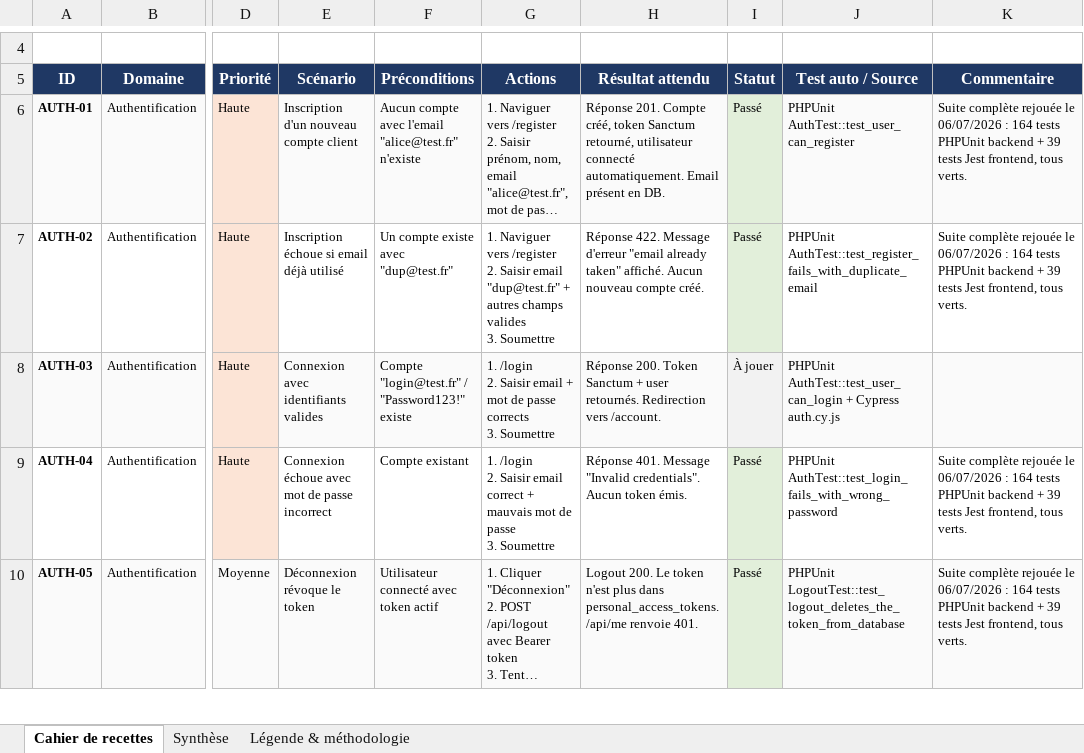
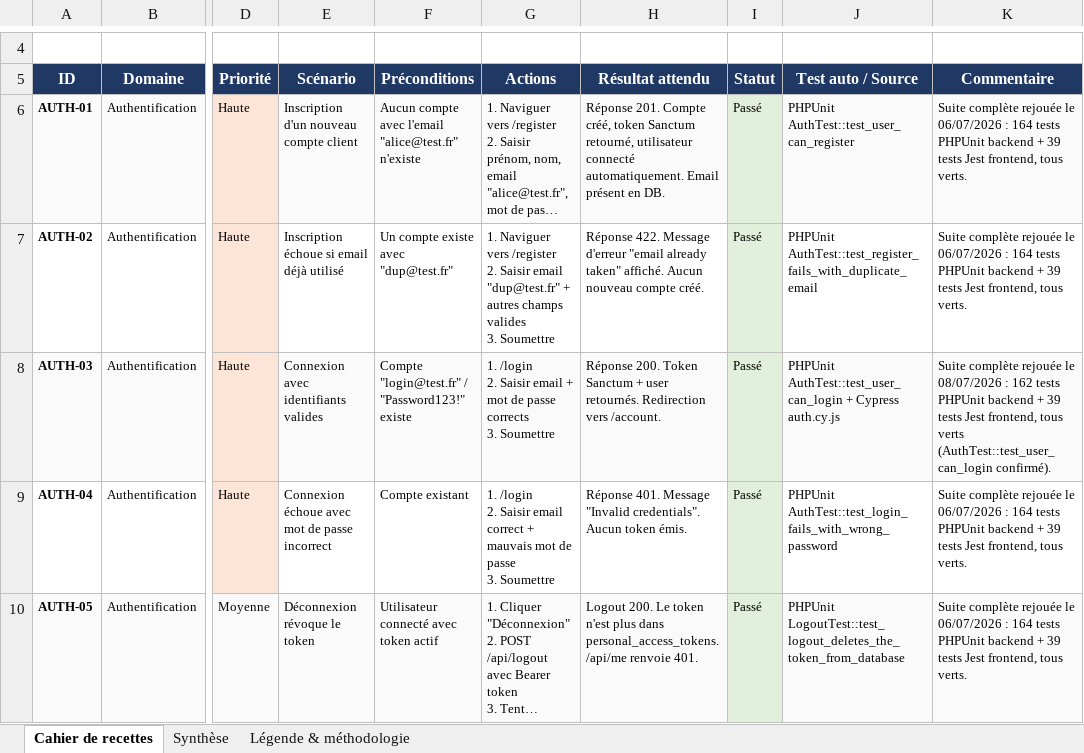
Before and after one commit to CharlesGAUTHIER1999/gauthierfitness, an Excel workbook: rendusrncp/CAHIER_RECETTES_BLOC2.xlsx, sheet Cahier de recettes, drawn as a sheet; only a part is shown, gaps mark what is left out; long unchanged cells end in …; values as stored, in another font and other column widths than the file's, no borders; the diff covers the shown part only; the diff names each change by its address in the sheet, - before the commit and + after, or states it on an @@ line.

Commit message:
tests(recettes) : execute remaining scenarios

```diff
--- a/rendusrncp/CAHIER_RECETTES_BLOC2.xlsx (sheet Cahier de recettes)
+++ b/rendusrncp/CAHIER_RECETTES_BLOC2.xlsx (sheet Cahier de recettes)
-I8 (Statut): À jouer
+I8 (Statut): Passé
-K8 (Commentaire): (empty)
+K8 (Commentaire): Suite complète rejouée le 08/07/2026 : 162 tests PHPUnit backend + 39 tests Jest frontend, tous verts (AuthTest::test_user_can_login confirmé).
```
Also changed, not shown: 18 edited cells and cell formats elsewhere in this sheet, sheet Synthèse, 1 other file.
